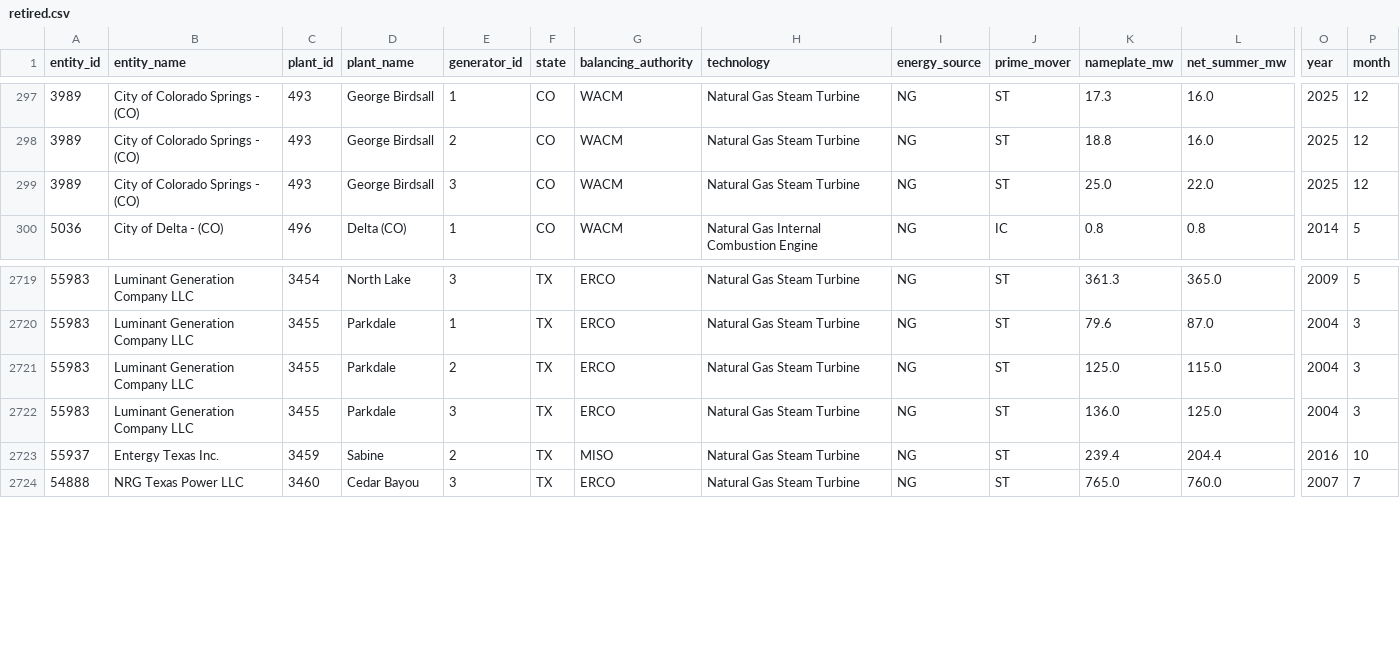
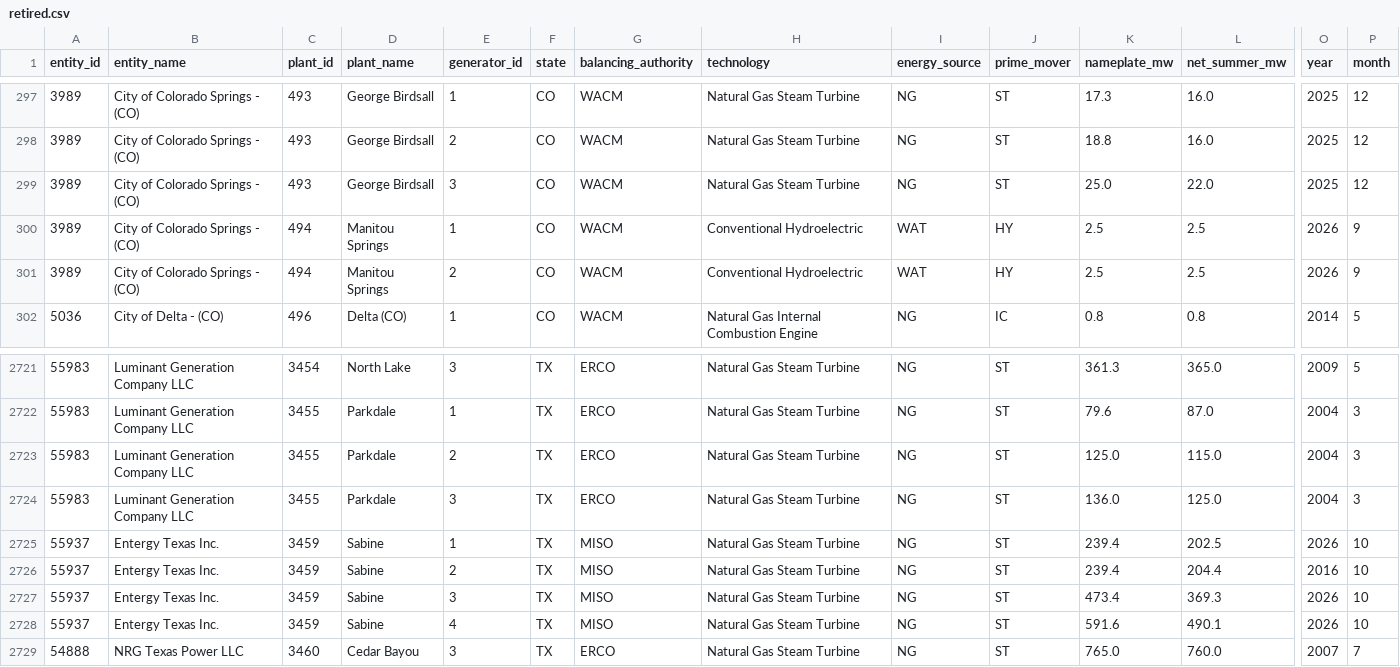
Before and after one commit to Philbertcychan/ai-economics, a CSV file: data/processed/eia860m/retired.csv, drawn as a sheet; only a part is shown, gaps mark what is left out; rows hold the shown columns only; the diff names each change by its address in the sheet, - before the commit and + after, or states it on an @@ line.

```diff
--- a/data/processed/eia860m/retired.csv
+++ b/data/processed/eia860m/retired.csv
+row 300: 3989 | City of Colorado Springs - (CO) | 494 | Manitou Springs | 1 | CO | WACM | Conventional Hydroelectric | WAT | HY | 2.5 | 2.5 | 2026 | 9
+row 301: 3989 | City of Colorado Springs - (CO) | 494 | Manitou Springs | 2 | CO | WACM | Conventional Hydroelectric | WAT | HY | 2.5 | 2.5 | 2026 | 9
+row 2725: 55937 | Entergy Texas Inc. | 3459 | Sabine | 1 | TX | MISO | Natural Gas Steam Turbine | NG | ST | 239.4 | 202.5 | 2026 | 10
+row 2727: 55937 | Entergy Texas Inc. | 3459 | Sabine | 3 | TX | MISO | Natural Gas Steam Turbine | NG | ST | 473.4 | 369.3 | 2026 | 10
+row 2728: 55937 | Entergy Texas Inc. | 3459 | Sabine | 4 | TX | MISO | Natural Gas Steam Turbine | NG | ST | 591.6 | 490.1 | 2026 | 10
```
Also changed, not shown: data/processed/eia860m/canceled_or_postponed.csv, data/processed/eia860m/summaries/capacity_by_fuel.csv, 17 other files.
